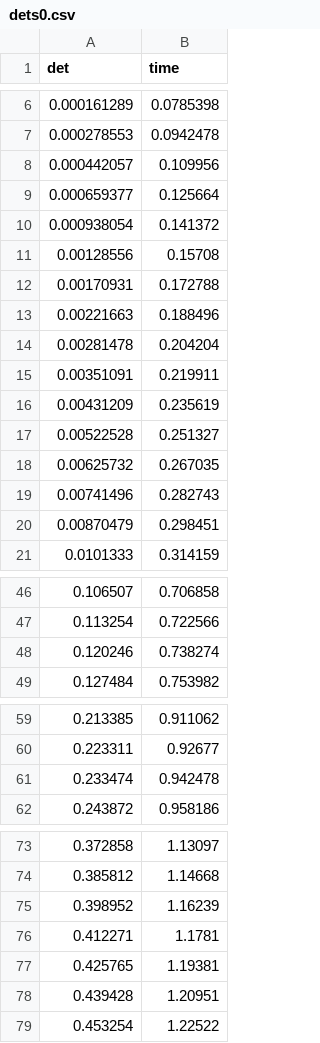
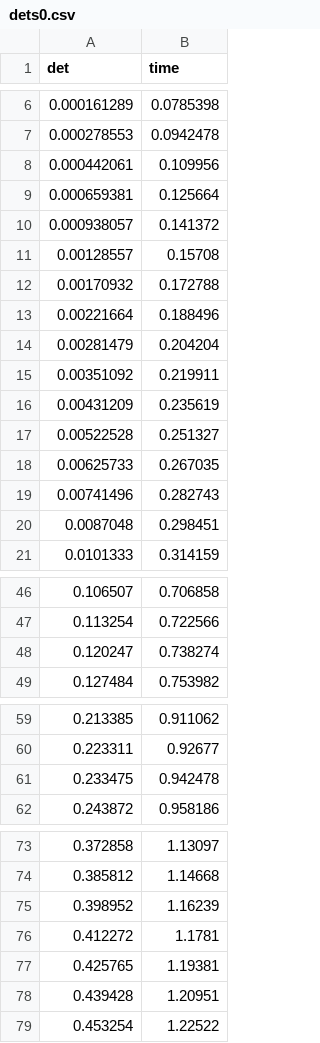
Before and after one commit to Nesterov-BA/newUni, a CSV file: 8sem/11Final/dets0.csv, drawn as a sheet; only a part is shown, gaps mark what is left out.

```diff
--- a/8sem/11Final/dets0.csv
+++ b/8sem/11Final/dets0.csv
@@ -7,15 +7,15 @@ det,time
 0.000278553,0.0942478
-0.000442057,0.109956
-0.000659377,0.125664
-0.000938054,0.141372
-0.00128556,0.15708
-0.00170931,0.172788
-0.00221663,0.188496
-0.00281478,0.204204
-0.00351091,0.219911
+0.000442061,0.109956
+0.000659381,0.125664
+0.000938057,0.141372
+0.00128557,0.15708
+0.00170932,0.172788
+0.00221664,0.188496
+0.00281479,0.204204
+0.00351092,0.219911
 0.00431209,0.235619
 0.00522528,0.251327
-0.00625732,0.267035
+0.00625733,0.267035
 0.00741496,0.282743
-0.00870479,0.298451
+0.0087048,0.298451
 0.0101333,0.314159
@@ -47,3 +47,3 @@ det,time
 0.113254,0.722566
-0.120246,0.738274
+0.120247,0.738274
 0.127484,0.753982
@@ -60,3 +60,3 @@ det,time
 0.223311,0.92677
-0.233474,0.942478
+0.233475,0.942478
 0.243872,0.958186
@@ -75,3 +75,3 @@ det,time
 0.398952,1.16239
-0.412271,1.1781
+0.412272,1.1781
 0.425765,1.19381
```
Also changed, not shown: 8sem/11Final/dets01.csv, 8sem/11Final/dets1001.csv, 49 other files.
